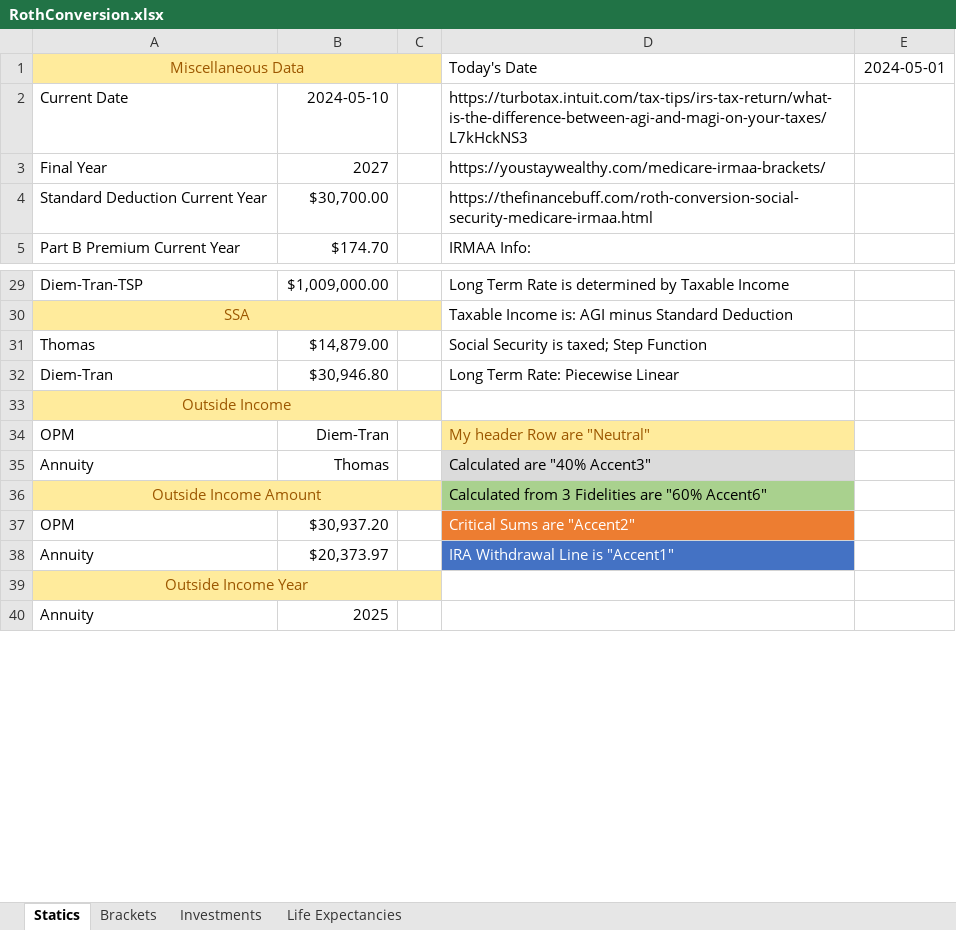
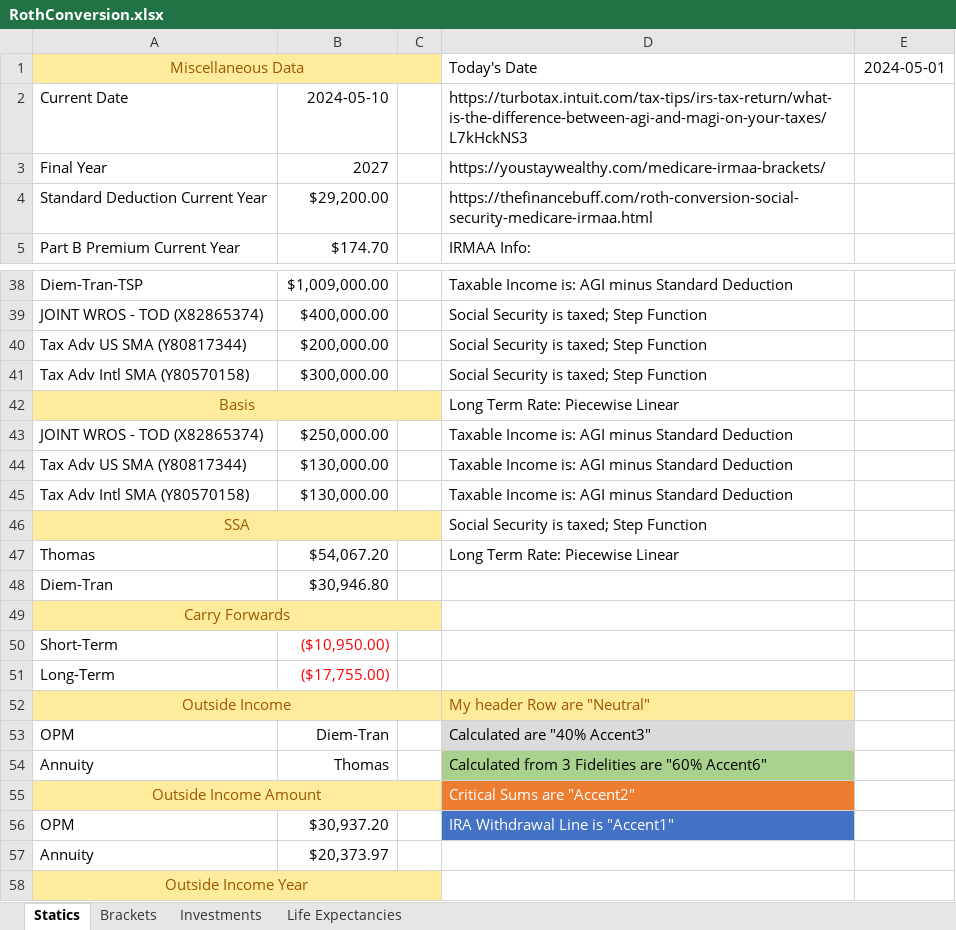
Before and after one commit to tkratzke/MyStudiesRepo, an Excel workbook: myStudies/RothConversion.xlsx, sheet Statics, drawn as a sheet; only a part is shown, gaps mark what is left out; the shorter side is filled out with more unchanged rows; values as stored, in another font and other column widths than the file's, no borders; addresses are those after the commit; the diff covers the shown part only; the diff names each change by its address in the sheet, - before the commit and + after, or states it on an @@ line.

Commit message:
Moving towards joint accounts.

```diff
--- a/myStudies/RothConversion.xlsx (sheet Statics)
+++ b/myStudies/RothConversion.xlsx (sheet Statics)
-B4: $30,700.00
+B4: $29,200.00
-D38: Long Term Rate is determined by Taxable Income
+D38: Taxable Income is: AGI minus Standard Deduction
+row 39: JOINT WROS - TOD (X82865374) | $400,000.00 |  | Social Security is taxed; Step Function
+row 40: Tax Adv US SMA (Y80817344) | $200,000.00 |  | Social Security is taxed; Step Function
+row 41: Tax Adv Intl SMA (Y80570158) | $300,000.00 |  | Social Security is taxed; Step Function
+row 42: Basis |  |  | Long Term Rate: Piecewise Linear
+row 43: JOINT WROS - TOD (X82865374) | $250,000.00 |  | Taxable Income is: AGI minus Standard Deduction
+row 44: Tax Adv US SMA (Y80817344) | $130,000.00 |  | Taxable Income is: AGI minus Standard Deduction
+row 45: Tax Adv Intl SMA (Y80570158) | $130,000.00 |  | Taxable Income is: AGI minus Standard Deduction
-D46: Taxable Income is: AGI minus Standard Deduction
+D46: Social Security is taxed; Step Function
-B47: $14,879.00
+B47: $54,067.20
-D47: Social Security is taxed; Step Function
+D47: Long Term Rate: Piecewise Linear
-D48: Long Term Rate: Piecewise Linear
+D48: (empty)
+row 49: Carry Forwards
+row 50: Short-Term | ($10,950.00)
+row 51: Long-Term | ($17,755.00)
-D52: (empty)
+D52: My header Row are "Neutral"
-D52 fill: none
+D52 fill: #FFEB9C
-D53: My header Row are "Neutral"
+D53: Calculated are "40% Accent3"
@@ D53 fill: #FFEB9C → #DBDBDB, text colour: #9C5700 → black @@
-D54: Calculated are "40% Accent3"
+D54: Calculated from 3 Fidelities are "60% Accent6"
-D54 fill: #DBDBDB
+D54 fill: #A9D18E
-D55: Calculated from 3 Fidelities are "60% Accent6"
+D55: Critical Sums are "Accent2"
@@ D55 fill: #A9D18E → #ED7D31, text colour: black → #FFFFFF @@
-D56: Critical Sums are "Accent2"
+D56: IRA Withdrawal Line is "Accent1"
-D56 fill: #ED7D31
+D56 fill: #4472C4
-D57: IRA Withdrawal Line is "Accent1"
+D57: (empty)
-D57 fill: #4472C4
+D57 fill: none
```
Also changed, not shown: 10 added rows, 1 removed row and 7 edited cells elsewhere in this sheet, sheet Life Expectancies, sheet Investments, sheet Brackets, 13 other files.
